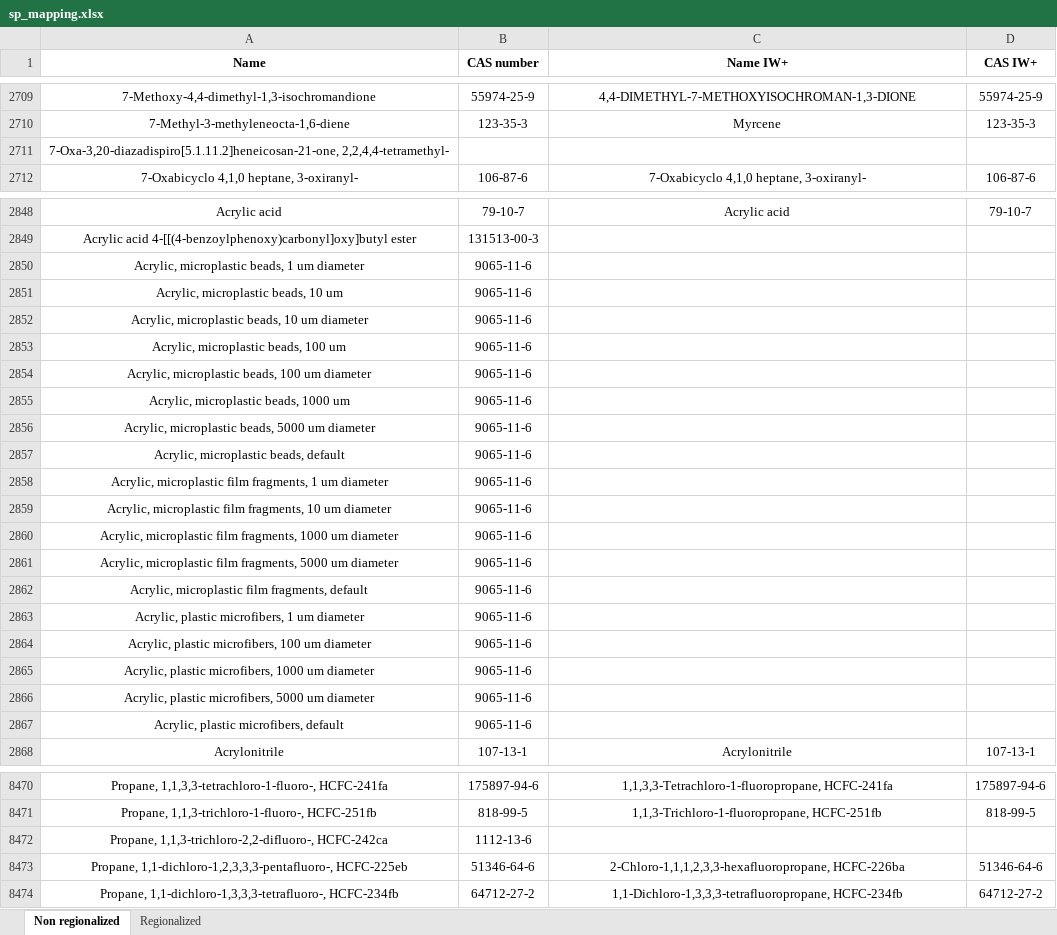
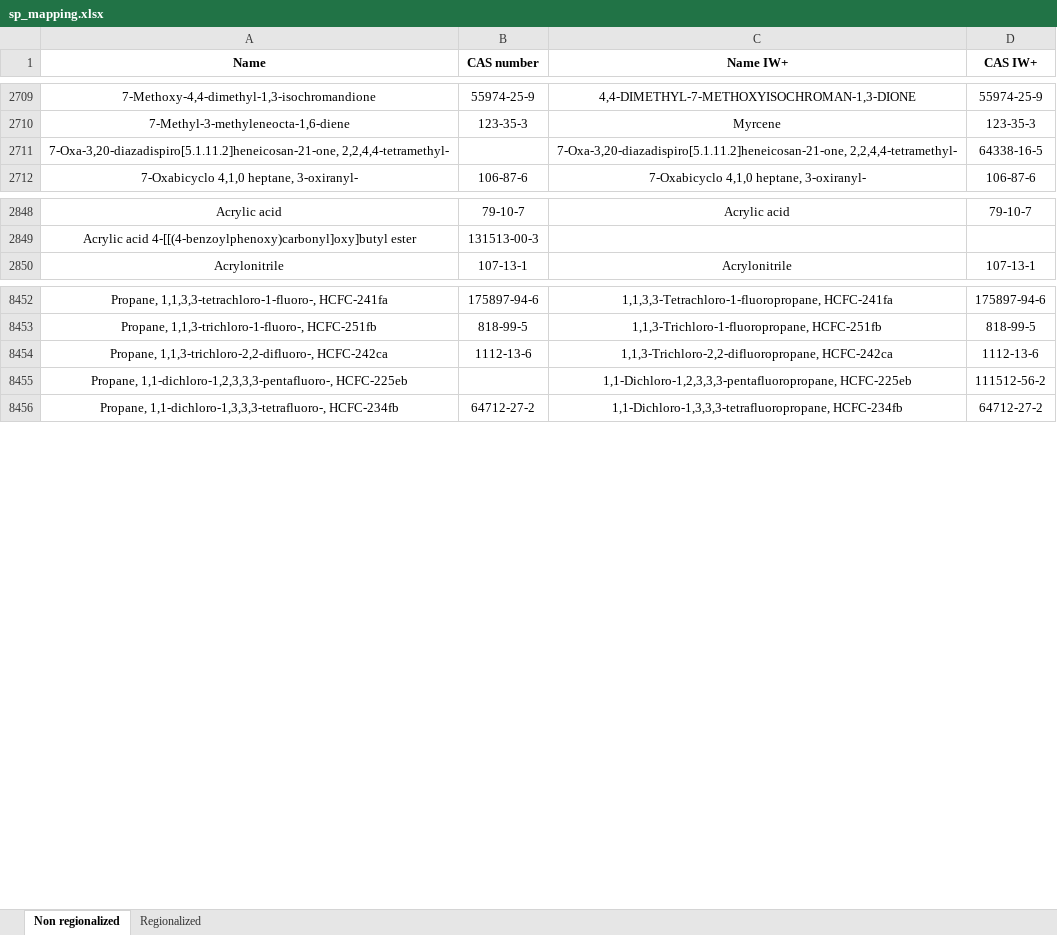
Before and after one commit to CIRAIG/IWP_Reborn, an Excel workbook: Data/mappings/SP/sp_mapping.xlsx, sheet Non regionalized, drawn as a sheet; only a part is shown, gaps mark what is left out; values as stored, in another font and other column widths than the file's, no borders; removed rows and columns are numbered as before the commit, all else as after; the diff covers the shown part only; the diff names each change by its address in the sheet, - before the commit and + after, or states it on an @@ line.

```diff
--- a/Data/mappings/SP/sp_mapping.xlsx (sheet Non regionalized)
+++ b/Data/mappings/SP/sp_mapping.xlsx (sheet Non regionalized)
-C2711 (Name IW+): (empty)
+C2711 (Name IW+): 7-Oxa-3,20-diazadispiro[5.1.11.2]heneicosan-21-one, 2,2,4,4-tetramethyl-
-D2711 (CAS IW+): (empty)
+D2711 (CAS IW+): 64338-16-5
-row 2850: Acrylic, microplastic beads, 1 um diameter | 9065-11-6
-row 2851: Acrylic, microplastic beads, 10 um | 9065-11-6
-row 2852: Acrylic, microplastic beads, 10 um diameter | 9065-11-6
-row 2853: Acrylic, microplastic beads, 100 um | 9065-11-6
-row 2854: Acrylic, microplastic beads, 100 um diameter | 9065-11-6
-row 2855: Acrylic, microplastic beads, 1000 um | 9065-11-6
-row 2856: Acrylic, microplastic beads, 5000 um diameter | 9065-11-6
-row 2857: Acrylic, microplastic beads, default | 9065-11-6
-row 2858: Acrylic, microplastic film fragments, 1 um diameter | 9065-11-6
-row 2859: Acrylic, microplastic film fragments, 10 um diameter | 9065-11-6
-row 2860: Acrylic, microplastic film fragments, 1000 um diameter | 9065-11-6
-row 2861: Acrylic, microplastic film fragments, 5000 um diameter | 9065-11-6
-row 2862: Acrylic, microplastic film fragments, default | 9065-11-6
-row 2863: Acrylic, plastic microfibers, 1 um diameter | 9065-11-6
-row 2864: Acrylic, plastic microfibers, 100 um diameter | 9065-11-6
-row 2865: Acrylic, plastic microfibers, 1000 um diameter | 9065-11-6
-row 2866: Acrylic, plastic microfibers, 5000 um diameter | 9065-11-6
-row 2867: Acrylic, plastic microfibers, default | 9065-11-6
-C8454 (Name IW+): (empty)
+C8454 (Name IW+): 1,1,3-Trichloro-2,2-difluoropropane, HCFC-242ca
-D8454 (CAS IW+): (empty)
+D8454 (CAS IW+): 1112-13-6
-B8455 (CAS number): 51346-64-6
+B8455 (CAS number): (empty)
-C8455 (Name IW+): 2-Chloro-1,1,1,2,3,3-hexafluoropropane, HCFC-226ba
+C8455 (Name IW+): 1,1-Dichloro-1,2,3,3,3-pentafluoropropane, HCFC-225eb
-D8455 (CAS IW+): 51346-64-6
+D8455 (CAS IW+): 111512-56-2
```
Also changed, not shown: 18 removed rows and 323 edited cells elsewhere in this sheet, Data/mappings/ei311/ei_iw_mapping.xlsx, 3 other files.
